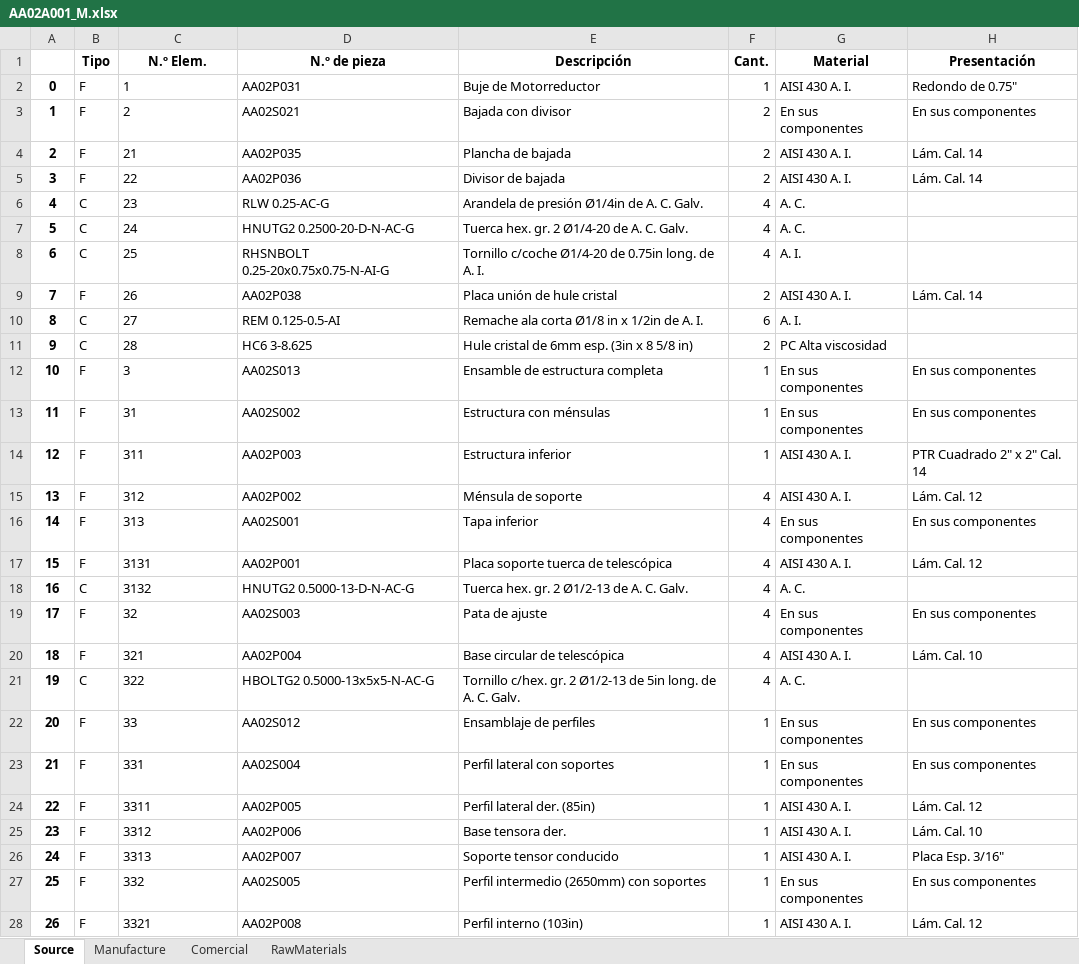
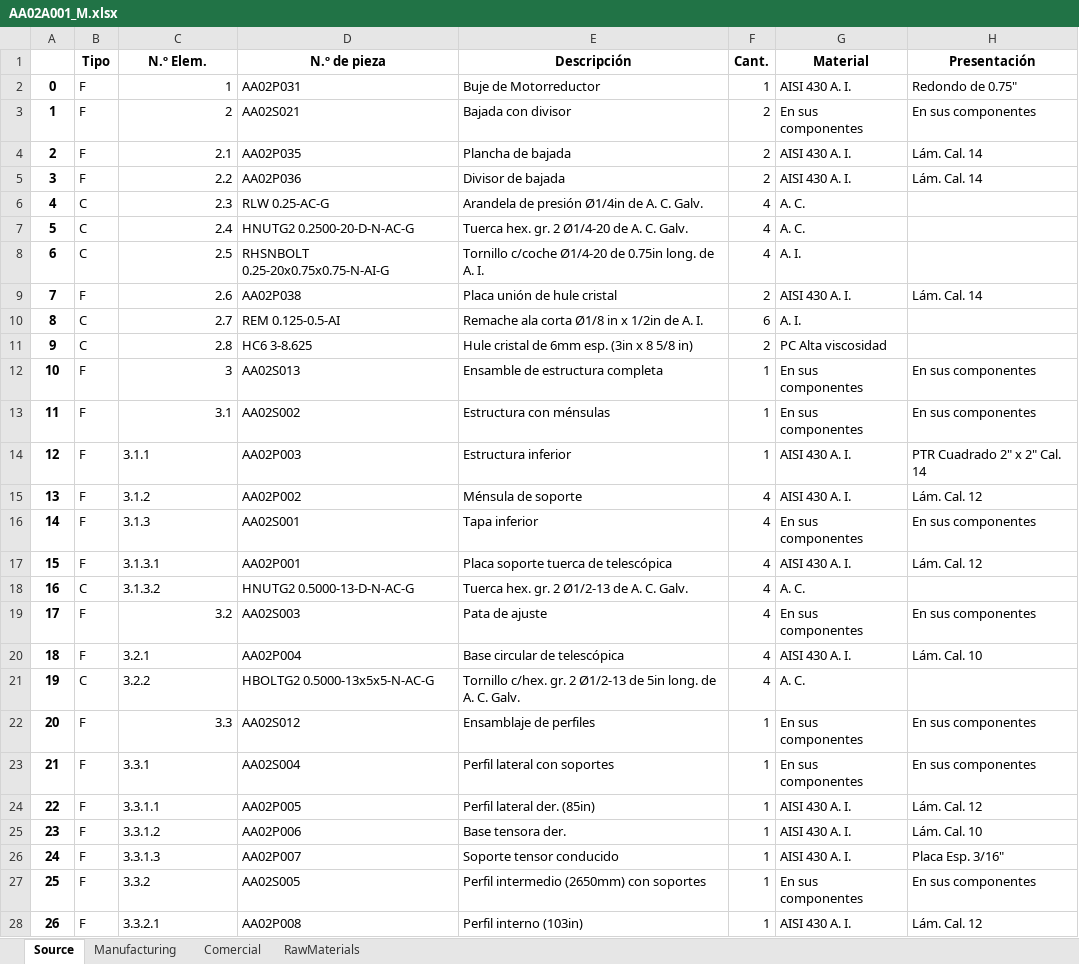
Before and after one commit to ERoma91/AI, an Excel workbook: SW-Hierachy/AA02A001_M.xlsx, sheet Source, drawn as a sheet; only a part is shown; values as stored, in another font and other column widths than the file's, no borders; the diff covers the shown part only; the diff names each change by its address in the sheet, - before the commit and + after, or states it on an @@ line.

Commit message:
UPDATED SW-Hierachy JupyterNotebook | - Fixed function to calculate quantity - Template Updated to v1.0 - Renamed Functions

```diff
--- a/SW-Hierachy/AA02A001_M.xlsx (sheet Source)
+++ b/SW-Hierachy/AA02A001_M.xlsx (sheet Source)
-sheet tab: Manufacture
+sheet tab: Manufacturing
-C2:C3 alignment: left
+C2:C3 alignment: right
-C4 (N.º Elem.): 21
+C4 (N.º Elem.): 2.1
-C5 (N.º Elem.): 22
+C5 (N.º Elem.): 2.2
-C6 (N.º Elem.): 23
+C6 (N.º Elem.): 2.3
-C7 (N.º Elem.): 24
+C7 (N.º Elem.): 2.4
-C8 (N.º Elem.): 25
+C8 (N.º Elem.): 2.5
-C9 (N.º Elem.): 26
+C9 (N.º Elem.): 2.6
-C10 (N.º Elem.): 27
+C10 (N.º Elem.): 2.7
-C11 (N.º Elem.): 28
+C11 (N.º Elem.): 2.8
-C12 alignment: left
+C12 alignment: right
-C13 (N.º Elem.): 31
+C13 (N.º Elem.): 3.1
-C14 (N.º Elem.): 311
+C14 (N.º Elem.): 3.1.1
-C15 (N.º Elem.): 312
+C15 (N.º Elem.): 3.1.2
-C16 (N.º Elem.): 313
+C16 (N.º Elem.): 3.1.3
-C17 (N.º Elem.): 3131
+C17 (N.º Elem.): 3.1.3.1
-C18 (N.º Elem.): 3132
+C18 (N.º Elem.): 3.1.3.2
-C19 (N.º Elem.): 32
+C19 (N.º Elem.): 3.2
-C20 (N.º Elem.): 321
+C20 (N.º Elem.): 3.2.1
-C21 (N.º Elem.): 322
+C21 (N.º Elem.): 3.2.2
-C22 (N.º Elem.): 33
+C22 (N.º Elem.): 3.3
-C23 (N.º Elem.): 331
+C23 (N.º Elem.): 3.3.1
-C24 (N.º Elem.): 3311
+C24 (N.º Elem.): 3.3.1.1
-C25 (N.º Elem.): 3312
+C25 (N.º Elem.): 3.3.1.2
-C26 (N.º Elem.): 3313
+C26 (N.º Elem.): 3.3.1.3
-C27 (N.º Elem.): 332
+C27 (N.º Elem.): 3.3.2
-C28 (N.º Elem.): 3321
+C28 (N.º Elem.): 3.3.2.1
```
Also changed, not shown: 78 edited cells and cell formats elsewhere in this sheet, sheet Comercial, SW-Hierachy/AA00A001_M.xlsx, SW-Hierachy/AA00A003_M.xlsx, 46 other files.
